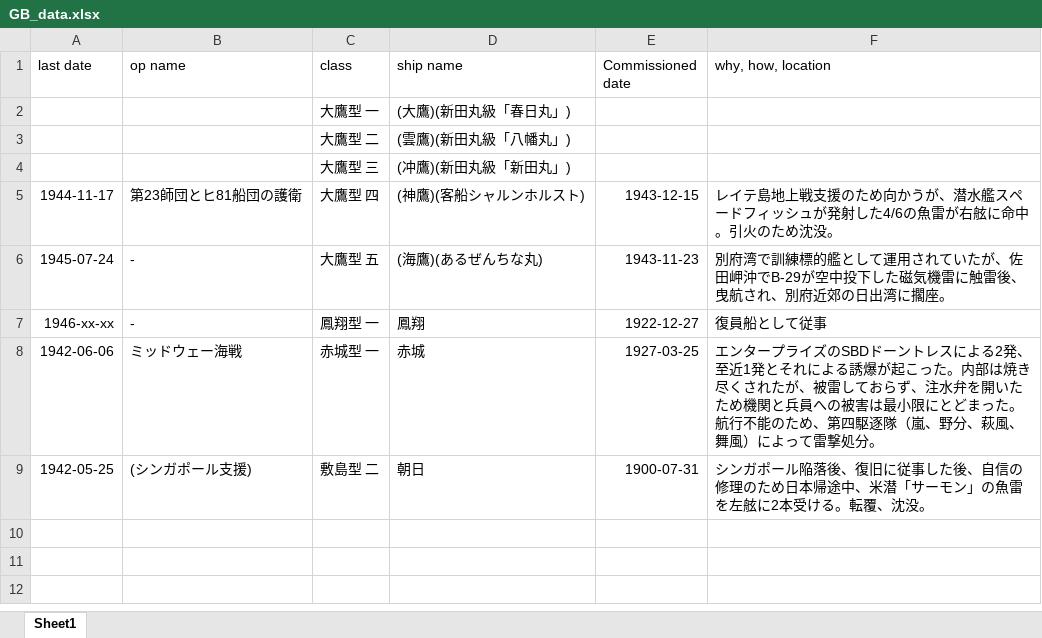
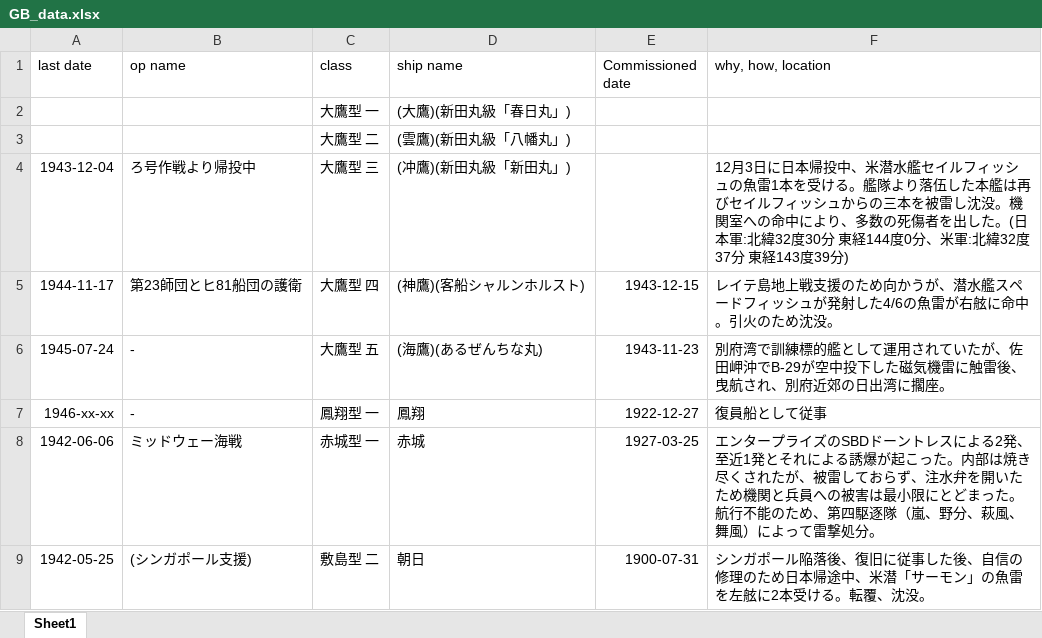
Before and after one commit to MKmusashino634/github_pages, an Excel workbook: PacificWar-GreatEastAsiaWar/Locus/GB_data.xlsx, sheet Sheet1, drawn as a sheet; values as stored, in another font and other column widths than the file's, no borders; the diff names each change by its address in the sheet, - before the commit and + after, or states it on an @@ line.

```diff
--- a/PacificWar-GreatEastAsiaWar/Locus/GB_data.xlsx (sheet Sheet1)
+++ b/PacificWar-GreatEastAsiaWar/Locus/GB_data.xlsx (sheet Sheet1)
-A4 (last date): (empty)
+A4 (last date): 1943-12-04
-B4 (op name): (empty)
+B4 (op name): ろ号作戦より帰投中
-F4 (why, how, location): (empty)
+F4 (why, how, location): 12月3日に日本帰投中、米潜水艦セイルフィッシュの魚雷1本を受ける。艦隊より落伍した本艦は再びセイルフィッシュからの三本を被雷し沈没。機関室への命中により、多数の死傷者を出した。(日本軍:北緯32度30分 東経144度0分、米軍:北緯32度37分 東経143度39分)
```
Also changed, not shown: 3 other files.
